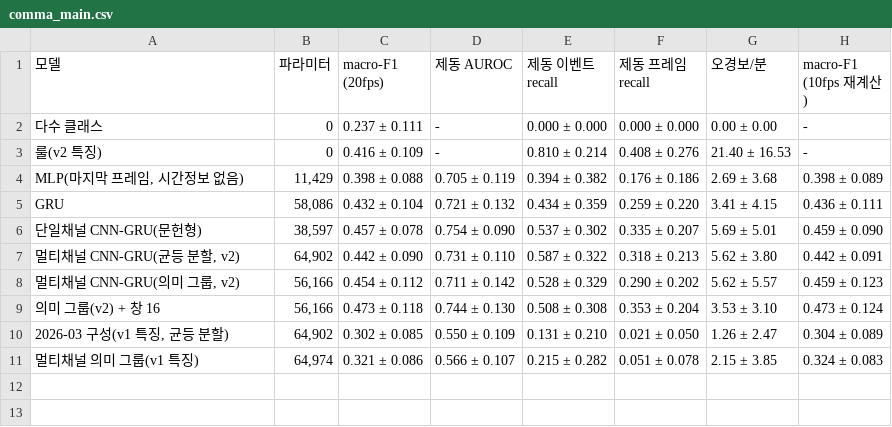
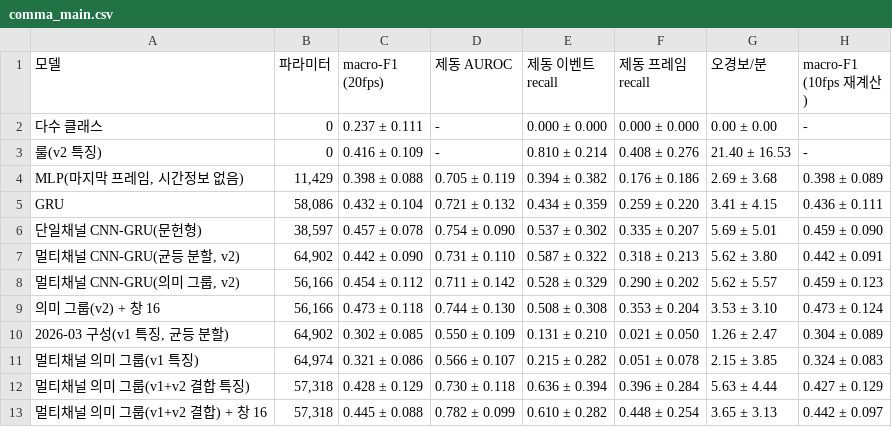
Before and after one commit to yechan1177/cnn_GRU, a CSV file: experiments/exp_100_paper_suite/summary/tables/comma_main.csv, drawn as a sheet.

```diff
--- a/experiments/exp_100_paper_suite/summary/tables/comma_main.csv
+++ b/experiments/exp_100_paper_suite/summary/tables/comma_main.csv
@@ -11 +11,3 @@ GRU,"58,086",0.432 ± 0.104,0.721 ± 0.132,0.434 ± 0.359,0.259 ± 0.220,3.41 ±
 멀티채널 의미 그룹(v1 특징),"64,974",0.321 ± 0.086,0.566 ± 0.107,0.215 ± 0.282,0.051 ± 0.078,2.15 ± 3.85,0.324 ± 0.083
+멀티채널 의미 그룹(v1+v2 결합 특징),"57,318",0.428 ± 0.129,0.730 ± 0.118,0.636 ± 0.394,0.396 ± 0.284,5.63 ± 4.44,0.427 ± 0.129
+멀티채널 의미 그룹(v1+v2 결합) + 창 16,"57,318",0.445 ± 0.088,0.782 ± 0.099,0.610 ± 0.282,0.448 ± 0.254,3.65 ± 3.13,0.442 ± 0.097
```
Also changed, not shown: experiments/exp_100_paper_suite/summary/tables/latency_temporal.csv, 16 other files.
